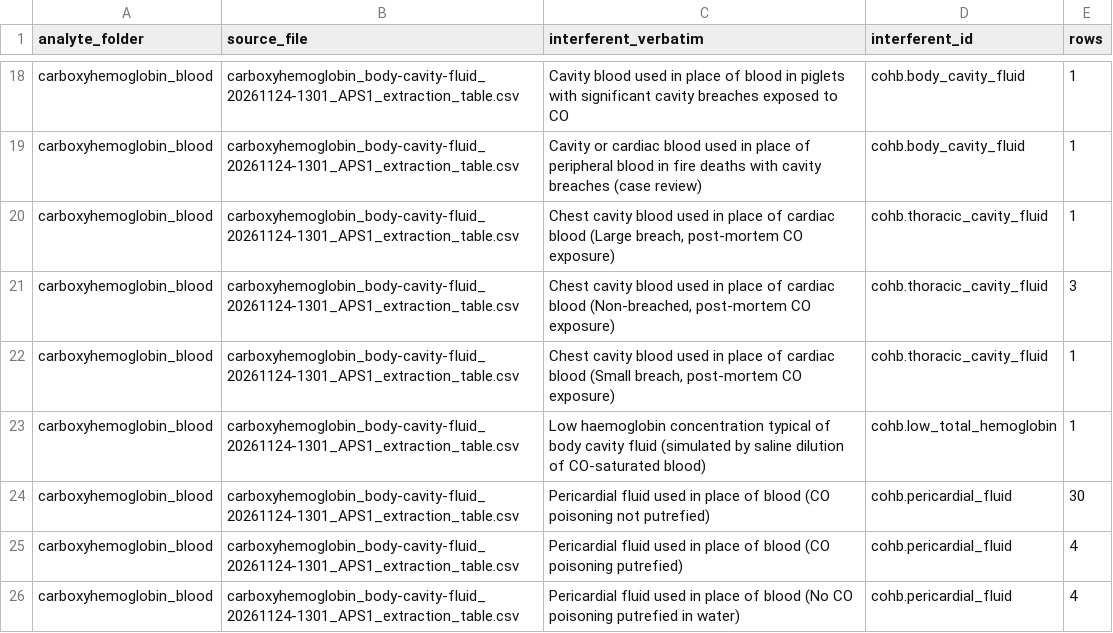
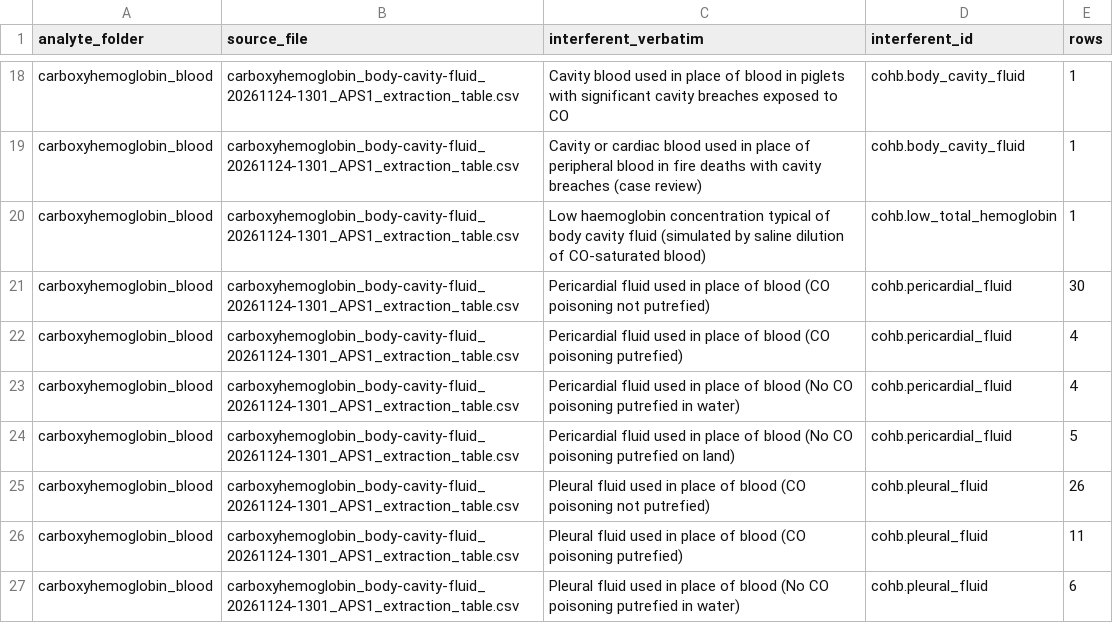
Before and after one commit to hikmetc/c-led-database, a CSV file: meta/interferent_synonyms.csv, drawn as a sheet; only a part is shown, gaps mark what is left out; the shorter side is filled out with more unchanged rows.

Commit message:
Reject 5 rows by the inclusion criteria: carboxyhemoglobin_blood / carboxyhemoglobin_body-cavity-fluid_20261124-1301_APS1_extraction_table.csv
5 x criterion 21 animal_study

Archived in meta/rejected_rows.csv (through the manager app)

```diff
--- a/meta/interferent_synonyms.csv
+++ b/meta/interferent_synonyms.csv
@@ -19,5 +19,2 @@ carboxyhemoglobin_blood,carboxyhemoglobin_body-cavity-fluid_20261124-1301_APS1_e
 carboxyhemoglobin_blood,carboxyhemoglobin_body-cavity-fluid_20261124-1301_APS1_extraction_table.csv,Cavity or cardiac blood used in place of peripheral blood in fire deaths with cavity breaches (case review),cohb.body_cavity_fluid,1
-carboxyhemoglobin_blood,carboxyhemoglobin_body-cavity-fluid_20261124-1301_APS1_extraction_table.csv,"Chest cavity blood used in place of cardiac blood (Large breach, post-mortem CO exposure)",cohb.thoracic_cavity_fluid,1
-carboxyhemoglobin_blood,carboxyhemoglobin_body-cavity-fluid_20261124-1301_APS1_extraction_table.csv,"Chest cavity blood used in place of cardiac blood (Non-breached, post-mortem CO exposure)",cohb.thoracic_cavity_fluid,3
-carboxyhemoglobin_blood,carboxyhemoglobin_body-cavity-fluid_20261124-1301_APS1_extraction_table.csv,"Chest cavity blood used in place of cardiac blood (Small breach, post-mortem CO exposure)",cohb.thoracic_cavity_fluid,1
 carboxyhemoglobin_blood,carboxyhemoglobin_body-cavity-fluid_20261124-1301_APS1_extraction_table.csv,Low haemoglobin concentration typical of body cavity fluid (simulated by saline dilution of CO-saturated blood),cohb.low_total_hemoglobin,1
```
Also changed, not shown: carboxyhemoglobin_blood/carboxyhemoglobin_blood_analyte.csv, carboxyhemoglobin_blood/carboxyhemoglobin_blood_interferent_list.csv, 10 other files.
